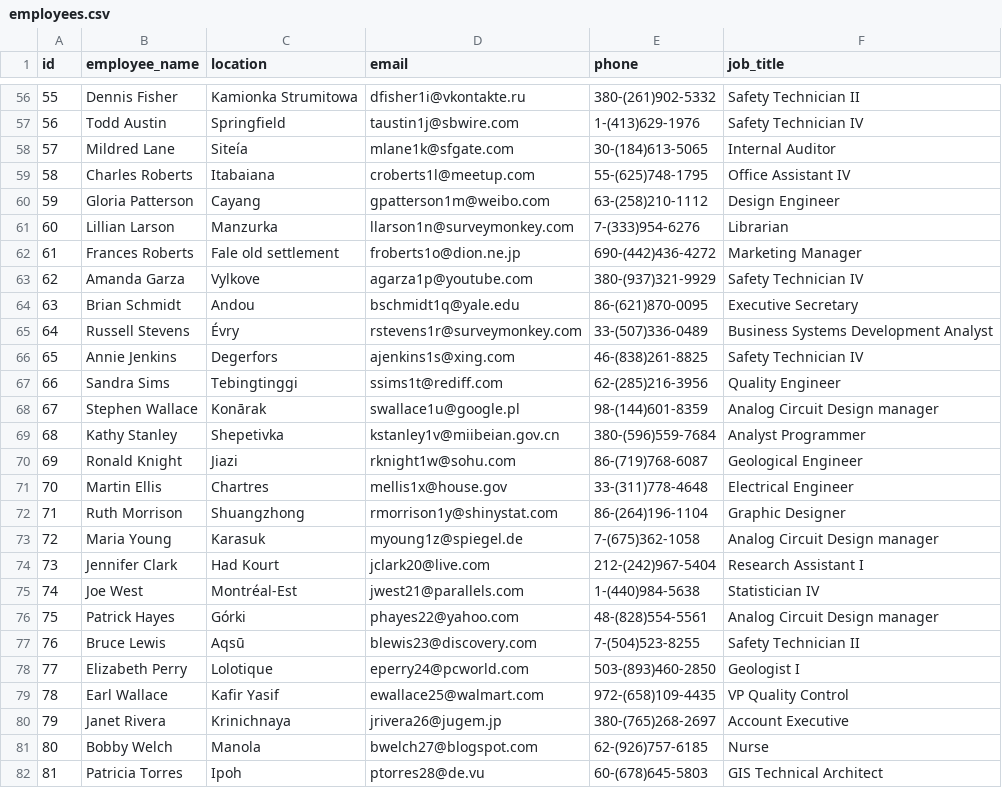
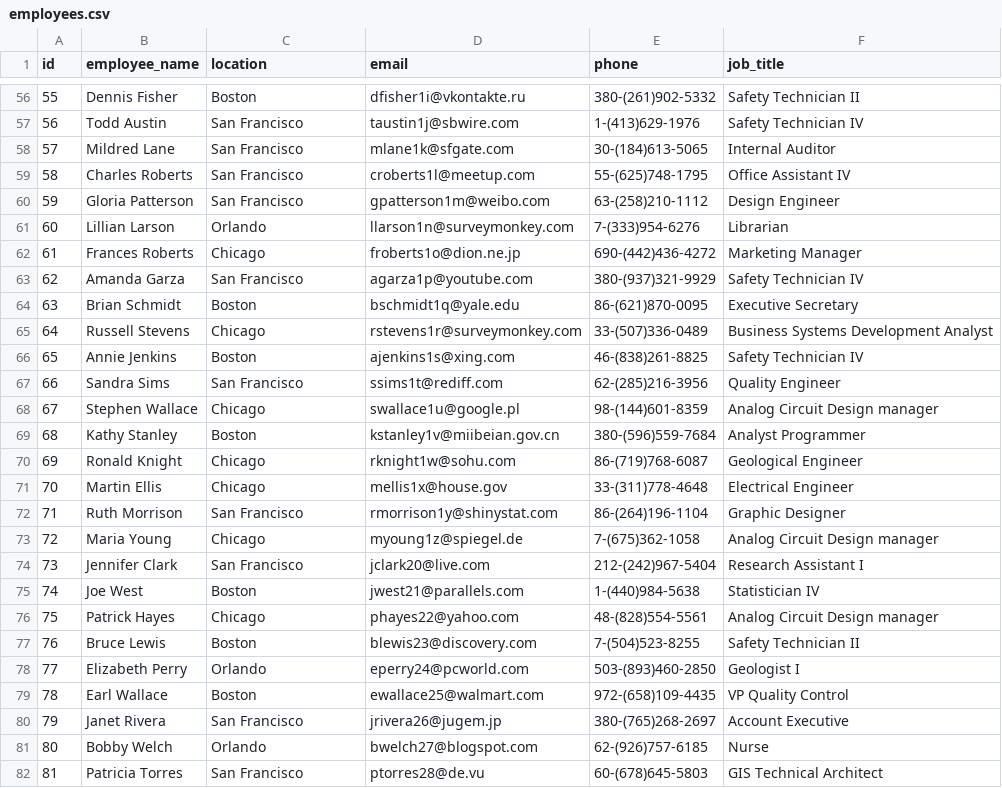
Before and after one commit to yhagio/em-dashboard, a CSV file: public/data/employees.csv, drawn as a sheet; only a part is shown, gaps mark what is left out; the diff covers the shown part only.

```diff
--- a/public/data/employees.csv
+++ b/public/data/employees.csv
@@ -56,27 +56,27 @@ id,employee_name,location,email,phone,job_title
-55,Dennis Fisher,Kamionka Strumitowa,dfisher1i@vkontakte.ru,380-(261)902-5332,Safety Technician II
-56,Todd Austin,Springfield,taustin1j@sbwire.com,1-(413)629-1976,Safety Technician IV
-57,Mildred Lane,Siteía,mlane1k@sfgate.com,30-(184)613-5065,Internal Auditor
-58,Charles Roberts,Itabaiana,croberts1l@meetup.com,55-(625)748-1795,Office Assistant IV
-59,Gloria Patterson,Cayang,gpatterson1m@weibo.com,63-(258)210-1112,Design Engineer
-60,Lillian Larson,Manzurka,llarson1n@surveymonkey.com,7-(333)954-6276,Librarian
-61,Frances Roberts,Fale old settlement,froberts1o@dion.ne.jp,690-(442)436-4272,Marketing Manager
-62,Amanda Garza,Vylkove,agarza1p@youtube.com,380-(937)321-9929,Safety Technician IV
-63,Brian Schmidt,Andou,bschmidt1q@yale.edu,86-(621)870-0095,Executive Secretary
-64,Russell Stevens,Évry,rstevens1r@surveymonkey.com,33-(507)336-0489,Business Systems Development Analyst
-65,Annie Jenkins,Degerfors,ajenkins1s@xing.com,46-(838)261-8825,Safety Technician IV
-66,Sandra Sims,Tebingtinggi,ssims1t@rediff.com,62-(285)216-3956,Quality Engineer
-67,Stephen Wallace,Konārak,swallace1u@google.pl,98-(144)601-8359,Analog Circuit Design manager
-68,Kathy Stanley,Shepetivka,kstanley1v@miibeian.gov.cn,380-(596)559-7684,Analyst Programmer
-69,Ronald Knight,Jiazi,rknight1w@sohu.com,86-(719)768-6087,Geological Engineer
-70,Martin Ellis,Chartres,mellis1x@house.gov,33-(311)778-4648,Electrical Engineer
-71,Ruth Morrison,Shuangzhong,rmorrison1y@shinystat.com,86-(264)196-1104,Graphic Designer
-72,Maria Young,Karasuk,myoung1z@spiegel.de,7-(675)362-1058,Analog Circuit Design manager
-73,Jennifer Clark,Had Kourt,jclark20@live.com,212-(242)967-5404,Research Assistant I
-74,Joe West,Montréal-Est,jwest21@parallels.com,1-(440)984-5638,Statistician IV
-75,Patrick Hayes,Górki,phayes22@yahoo.com,48-(828)554-5561,Analog Circuit Design manager
-76,Bruce Lewis,Aqsū,blewis23@discovery.com,7-(504)523-8255,Safety Technician II
-77,Elizabeth Perry,Lolotique,eperry24@pcworld.com,503-(893)460-2850,Geologist I
-78,Earl Wallace,Kafir Yasif,ewallace25@walmart.com,972-(658)109-4435,VP Quality Control
-79,Janet Rivera,Krinichnaya,jrivera26@jugem.jp,380-(765)268-2697,Account Executive
-80,Bobby Welch,Manola,bwelch27@blogspot.com,62-(926)757-6185,Nurse
-81,Patricia Torres,Ipoh,ptorres28@de.vu,60-(678)645-5803,GIS Technical Architect
+55,Dennis Fisher,Boston,dfisher1i@vkontakte.ru,380-(261)902-5332,Safety Technician II
+56,Todd Austin,San Francisco,taustin1j@sbwire.com,1-(413)629-1976,Safety Technician IV
+57,Mildred Lane,San Francisco,mlane1k@sfgate.com,30-(184)613-5065,Internal Auditor
+58,Charles Roberts,San Francisco,croberts1l@meetup.com,55-(625)748-1795,Office Assistant IV
+59,Gloria Patterson,San Francisco,gpatterson1m@weibo.com,63-(258)210-1112,Design Engineer
+60,Lillian Larson,Orlando,llarson1n@surveymonkey.com,7-(333)954-6276,Librarian
+61,Frances Roberts,Chicago,froberts1o@dion.ne.jp,690-(442)436-4272,Marketing Manager
+62,Amanda Garza,San Francisco,agarza1p@youtube.com,380-(937)321-9929,Safety Technician IV
+63,Brian Schmidt,Boston,bschmidt1q@yale.edu,86-(621)870-0095,Executive Secretary
+64,Russell Stevens,Chicago,rstevens1r@surveymonkey.com,33-(507)336-0489,Business Systems Development Analyst
+65,Annie Jenkins,Boston,ajenkins1s@xing.com,46-(838)261-8825,Safety Technician IV
+66,Sandra Sims,San Francisco,ssims1t@rediff.com,62-(285)216-3956,Quality Engineer
+67,Stephen Wallace,Chicago,swallace1u@google.pl,98-(144)601-8359,Analog Circuit Design manager
+68,Kathy Stanley,Boston,kstanley1v@miibeian.gov.cn,380-(596)559-7684,Analyst Programmer
+69,Ronald Knight,Chicago,rknight1w@sohu.com,86-(719)768-6087,Geological Engineer
+70,Martin Ellis,Chicago,mellis1x@house.gov,33-(311)778-4648,Electrical Engineer
+71,Ruth Morrison,San Francisco,rmorrison1y@shinystat.com,86-(264)196-1104,Graphic Designer
+72,Maria Young,Chicago,myoung1z@spiegel.de,7-(675)362-1058,Analog Circuit Design manager
+73,Jennifer Clark,San Francisco,jclark20@live.com,212-(242)967-5404,Research Assistant I
+74,Joe West,Boston,jwest21@parallels.com,1-(440)984-5638,Statistician IV
+75,Patrick Hayes,Chicago,phayes22@yahoo.com,48-(828)554-5561,Analog Circuit Design manager
+76,Bruce Lewis,Boston,blewis23@discovery.com,7-(504)523-8255,Safety Technician II
+77,Elizabeth Perry,Orlando,eperry24@pcworld.com,503-(893)460-2850,Geologist I
+78,Earl Wallace,Boston,ewallace25@walmart.com,972-(658)109-4435,VP Quality Control
+79,Janet Rivera,San Francisco,jrivera26@jugem.jp,380-(765)268-2697,Account Executive
+80,Bobby Welch,Orlando,bwelch27@blogspot.com,62-(926)757-6185,Nurse
+81,Patricia Torres,San Francisco,ptorres28@de.vu,60-(678)645-5803,GIS Technical Architect
```
Also changed, not shown: 73 edited cells elsewhere in this file, 10 other files.
